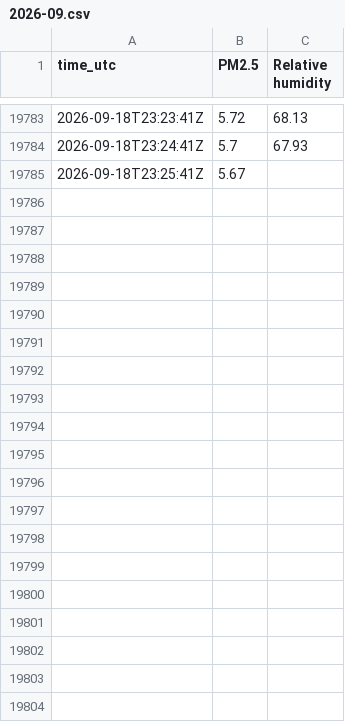
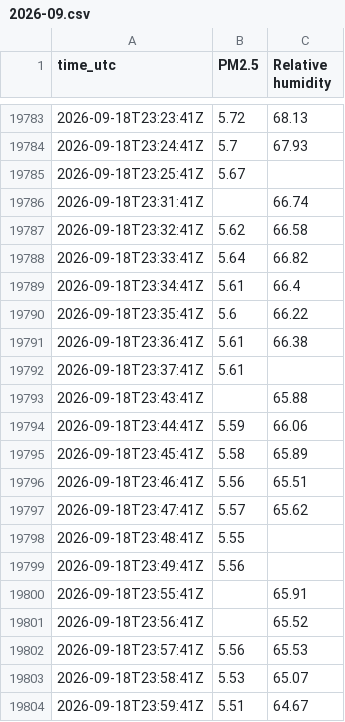
Before and after one commit to erich0793/air-quality, a CSV file: data/iot/13580653094/2026-09.csv, drawn as a sheet; only a part is shown, gaps mark what is left out; the diff covers the shown part only.

```diff
--- a/data/iot/13580653094/2026-09.csv
+++ b/data/iot/13580653094/2026-09.csv
@@ -19785 +19785,20 @@ time_utc,PM2.5,Relative humidity
 2026-09-18T23:25:41Z,5.67,
+2026-09-18T23:31:41Z,,66.74
+2026-09-18T23:32:41Z,5.62,66.58
+2026-09-18T23:33:41Z,5.64,66.82
+2026-09-18T23:34:41Z,5.61,66.4
+2026-09-18T23:35:41Z,5.6,66.22
+2026-09-18T23:36:41Z,5.61,66.38
+2026-09-18T23:37:41Z,5.61,
+2026-09-18T23:43:41Z,,65.88
+2026-09-18T23:44:41Z,5.59,66.06
+2026-09-18T23:45:41Z,5.58,65.89
+2026-09-18T23:46:41Z,5.56,65.51
+2026-09-18T23:47:41Z,5.57,65.62
+2026-09-18T23:48:41Z,5.55,
+2026-09-18T23:49:41Z,5.56,
+2026-09-18T23:55:41Z,,65.91
+2026-09-18T23:56:41Z,,65.52
+2026-09-18T23:57:41Z,5.56,65.53
+2026-09-18T23:58:41Z,5.53,65.07
+2026-09-18T23:59:41Z,5.51,64.67
```
Also changed, not shown: 47 added rows elsewhere in this file, data/iot/13554800308/2026-09.csv, 1 other file.
